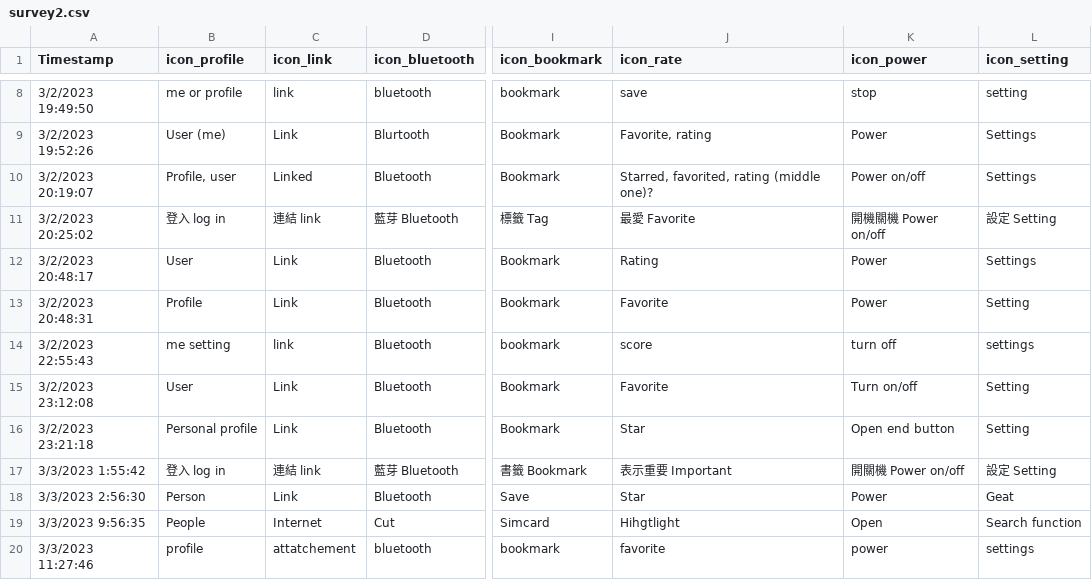
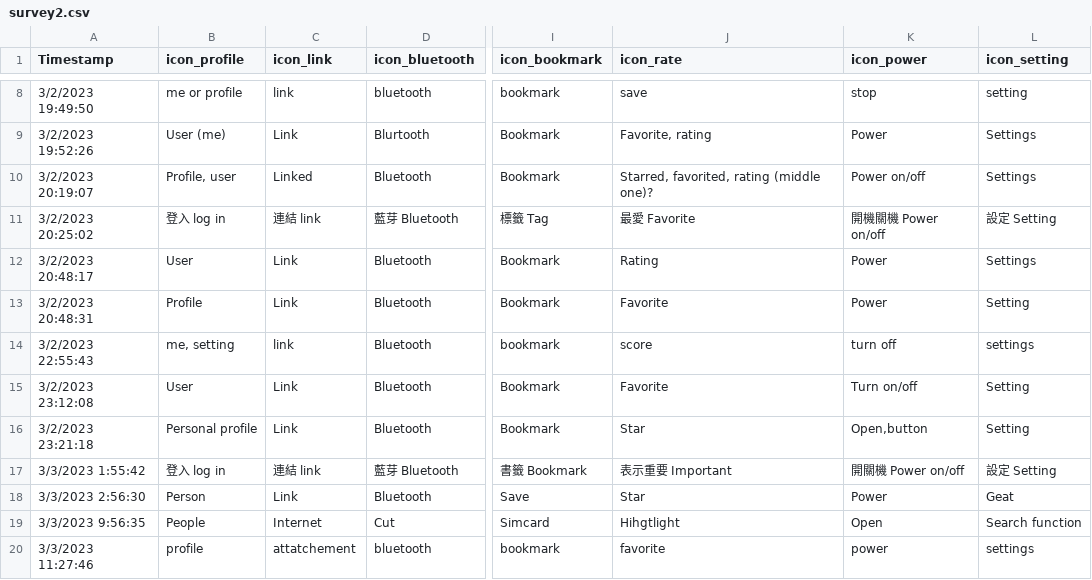
Before and after one commit to zorawan/TheFutureHistoryOfIcon, a CSV file: survey2.csv, drawn as a sheet; only a part is shown, gaps mark what is left out; the diff covers the shown part only; the diff names each change by its address in the sheet, - before the commit and + after, or states it on an @@ line.

```diff
--- a/survey2.csv
+++ b/survey2.csv
-B14 (icon_profile): me setting
+B14 (icon_profile): me, setting
-K16 (icon_power): Open end button
+K16 (icon_power): Open,button
```
Also changed, not shown: 2 removed rows and 40 edited cells elsewhere in this file.
